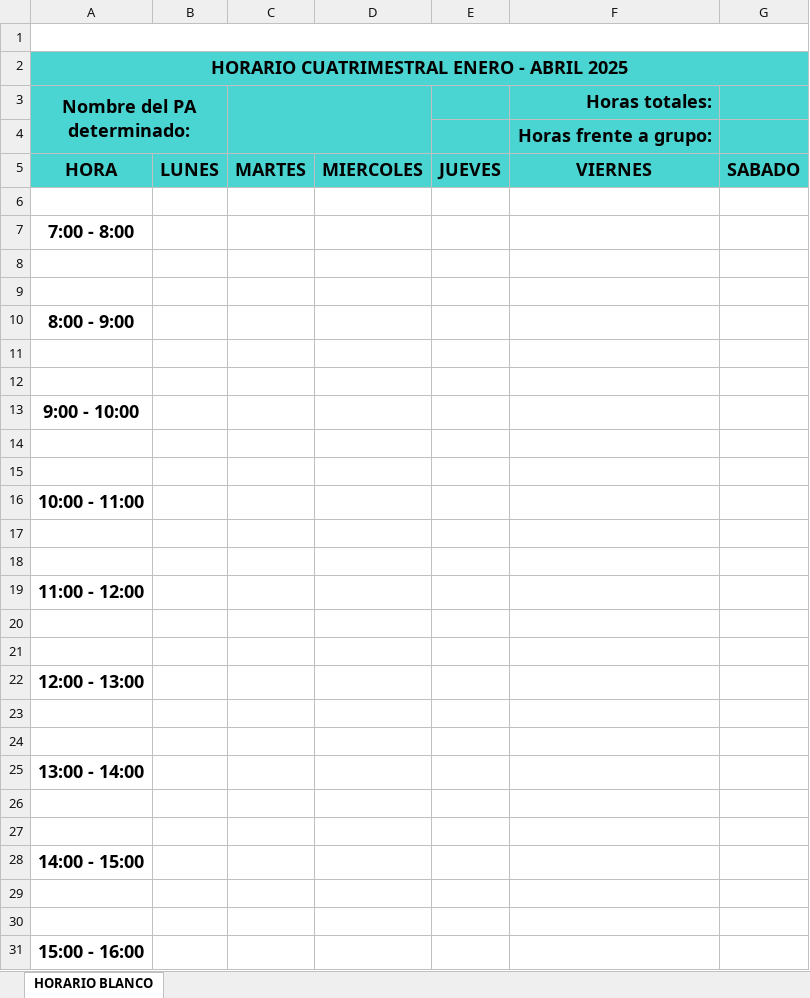
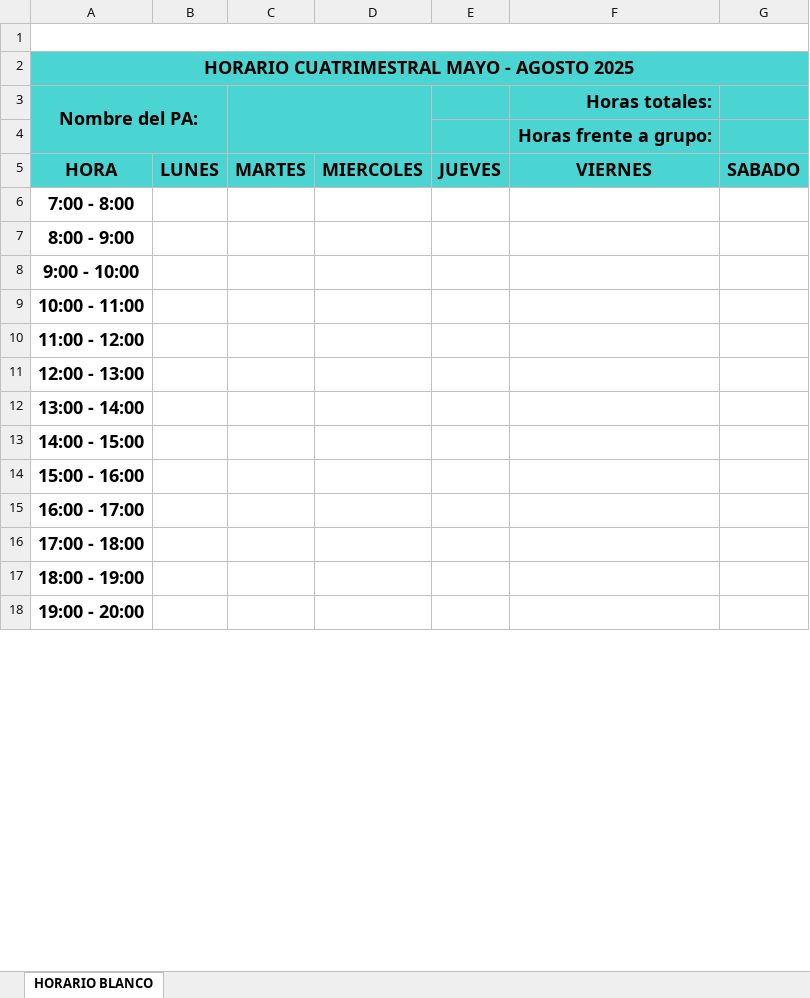
Before and after one commit to Nasakareal/cargaHoraria, an Excel workbook: templates/plantilla_horario.xlsx, sheet HORARIO BLANCO, drawn as a sheet; only a part is shown; the shorter side is filled out with more unchanged rows; values as stored, in another font and other column widths than the file's, no borders; charts and pictures not drawn; the diff covers the shown part only; the diff names each change by its address in the sheet, - before the commit and + after, or states it on an @@ line.

Commit message:
nueva plantilla

```diff
--- a/templates/plantilla_horario.xlsx (sheet HORARIO BLANCO)
+++ b/templates/plantilla_horario.xlsx (sheet HORARIO BLANCO)
-A2 (Nombre del PA:): HORARIO CUATRIMESTRAL ENERO - ABRIL 2025
+A2 (Nombre del PA:): HORARIO CUATRIMESTRAL MAYO - AGOSTO 2025
-A3: Nombre del PA determinado:
+A3: Nombre del PA:
-row 6: (empty)
-row 8: (empty)
-row 9: (empty)
-row 11: (empty)
-row 12: (empty)
-row 14: (empty)
-row 15: (empty)
-row 17: (empty)
-row 18: (empty)
-row 20: (empty)
-row 21: (empty)
-row 23: (empty)
-row 24: (empty)
-row 26: (empty)
-row 27: (empty)
-row 29: (empty)
-row 30: (empty)
```
Also changed, not shown: 9 removed rows and 1 edited cell elsewhere in this sheet, admin/configuraciones/estadisticas/plantilla.xlsx, templates/plantilla_horario_grupos.xlsx, 9 other files.
